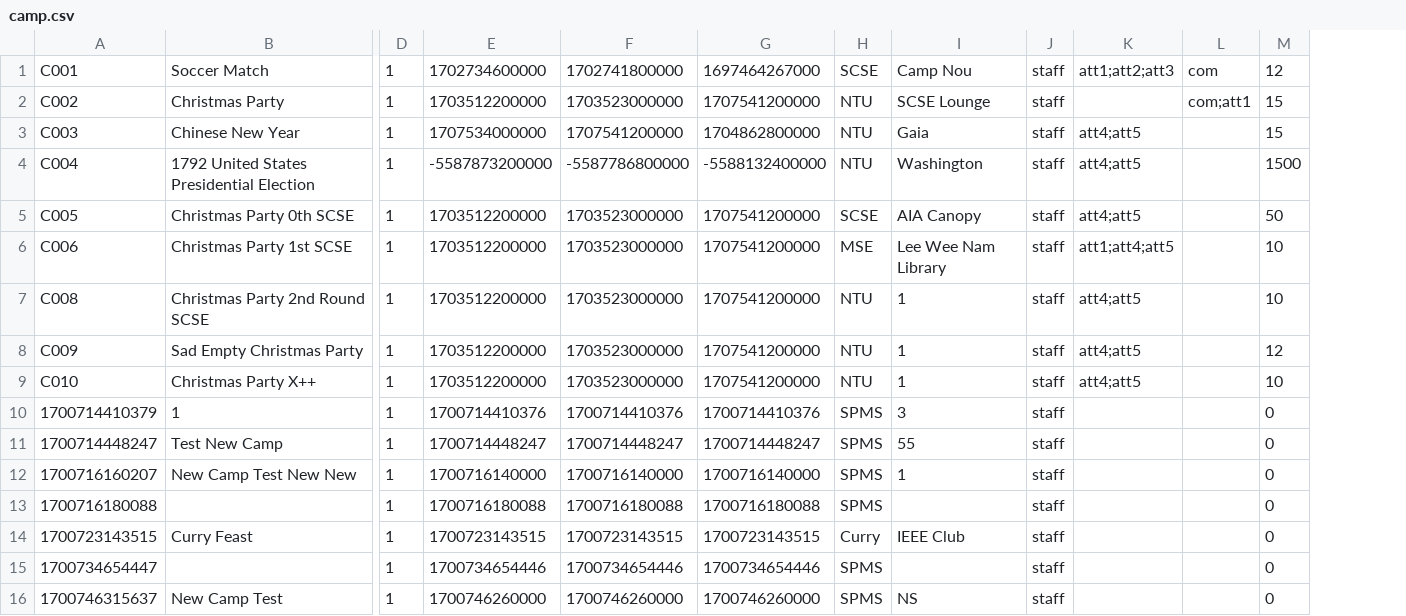
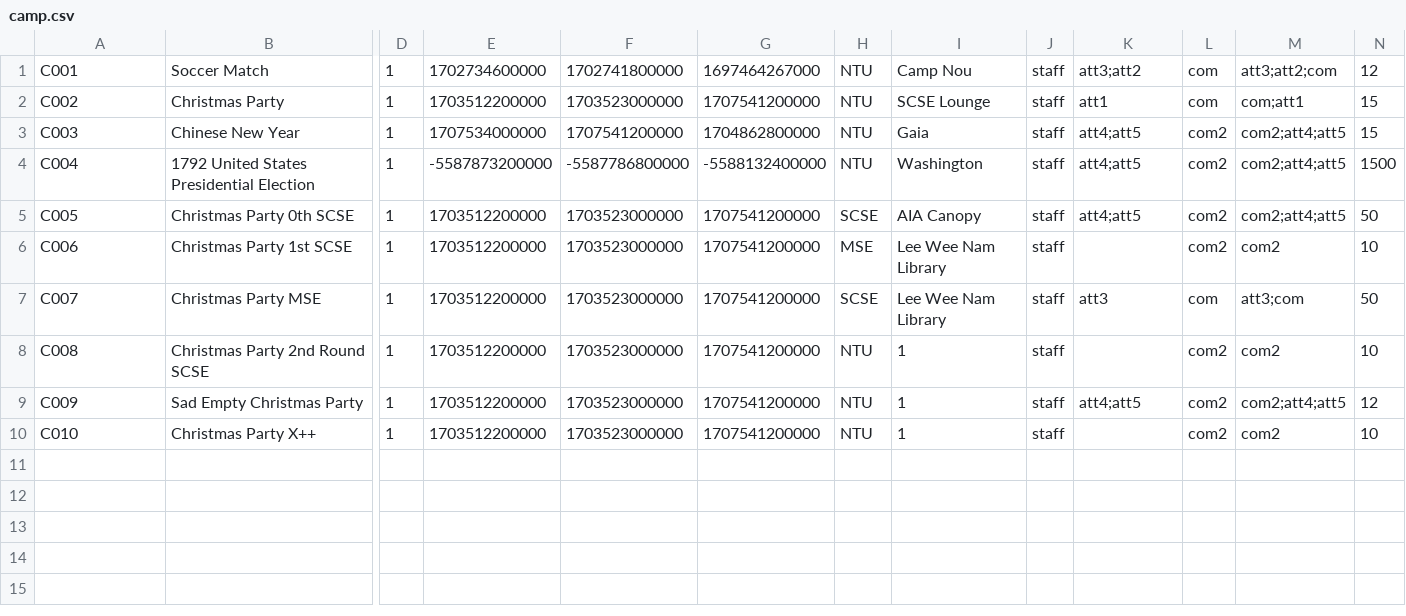
Before and after one commit to EricFan2002/SC2002, a CSV file: data/camp.csv, drawn as a sheet; only a part is shown, gaps mark what is left out; removed rows and columns are numbered as before the commit, all else as after; rows hold the shown columns only; the diff names each change by its address in the sheet, - before the commit and + after, or states it on an @@ line.

Commit message:
migrated csv

```diff
--- a/data/camp.csv
+++ b/data/camp.csv
-column L, rows 1-2: com | com;att1
+column L, rows 1-6: com | com | com2 | com2 | com2 | com2; rows 8-10: all com2
+column M, rows 1-6: att3;att2;com | com;att1 | com2;att4;att5 | com2;att4;att5 | com2;att4;att5 | com2; rows 8-10: com2 | com2;att4;att5 | com2
-H1: SCSE
+H1: NTU
-K1: att1;att2;att3
+K1: att3;att2
-K2: (empty)
+K2: att1
-K6: att1;att4;att5
+K6: (empty)
+row 7: C007 | Christmas Party MSE | 1 | 1703512200000 | 1703523000000 | 1707541200000 | SCSE | Lee Wee Nam Library | staff | att3 | com | att3;com | 50
-K8: att4;att5
+K8: (empty)
-K10: att4;att5
+K10: (empty)
-row 10: 1700714410379 | 1 | 1 | 1700714410376 | 1700714410376 | 1700714410376 | SPMS | 3 | staff |  |  | 0
-row 11: 1700714448247 | Test New Camp | 1 | 1700714448247 | 1700714448247 | 1700714448247 | SPMS | 55 | staff |  |  | 0
-row 12: 1700716160207 | New Camp Test New New | 1 | 1700716140000 | 1700716140000 | 1700716140000 | SPMS | 1 | staff |  |  | 0
-row 13: 1700716180088 |  | 1 | 1700716180088 | 1700716180088 | 1700716180088 | SPMS |  | staff |  |  | 0
-row 14: 1700723143515 | Curry Feast | 1 | 1700723143515 | 1700723143515 | 1700723143515 | Curry | IEEE Club | staff |  |  | 0
-row 15: 1700734654447 |  | 1 | 1700734654446 | 1700734654446 | 1700734654446 | SPMS |  | staff |  |  | 0
-row 16: 1700746315637 | New Camp Test | 1 | 1700746260000 | 1700746260000 | 1700746260000 | SPMS | NS | staff |  |  | 0
```
